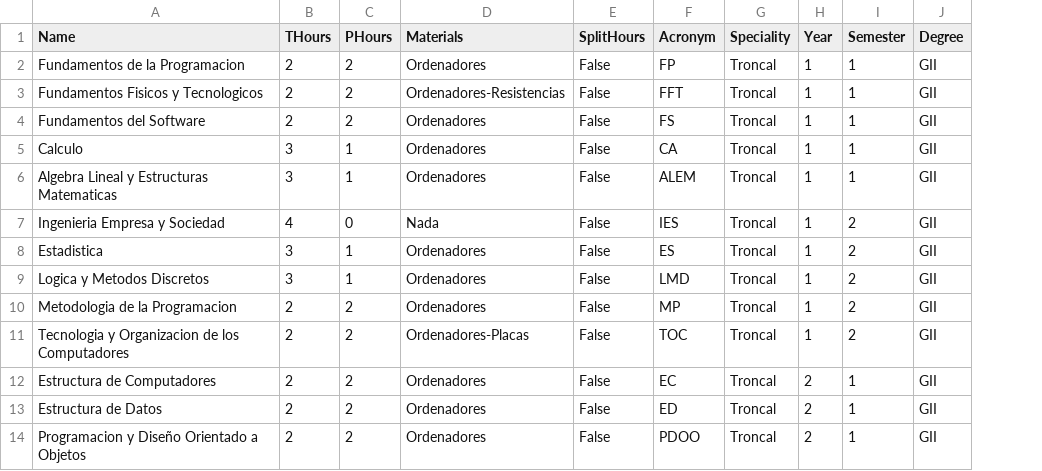
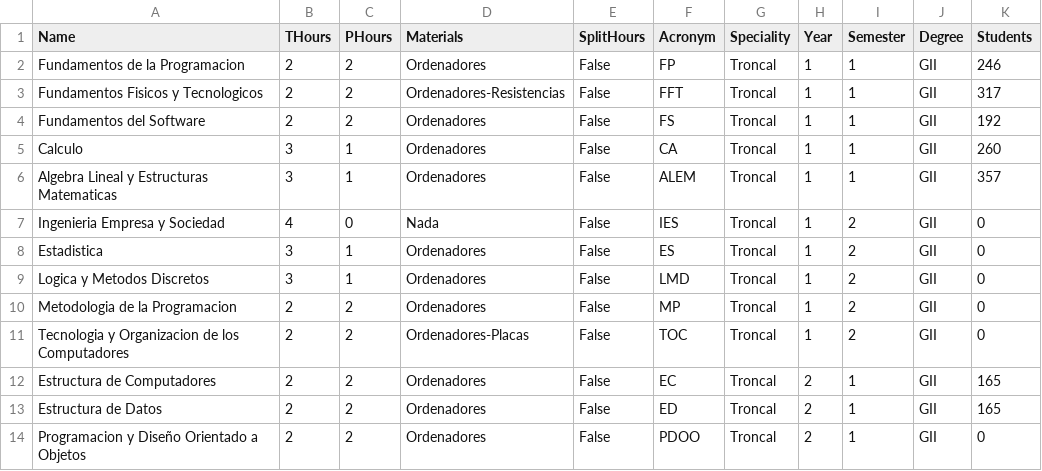
Before and after one commit to BraulioV/TFG, a CSV file: Dataset/subjects.csv, drawn as a sheet; only a part is shown; the diff names each change by its address in the sheet, - before the commit and + after, or states it on an @@ line.

```diff
--- a/Dataset/subjects.csv
+++ b/Dataset/subjects.csv
+column K (Students), rows 2-14: 246 | 317 | 192 | 260 | 357 | 0 | 0 | 0 | 0 | 0 | 165 | 165 | 0
```
Also changed, not shown: 4 other files.
